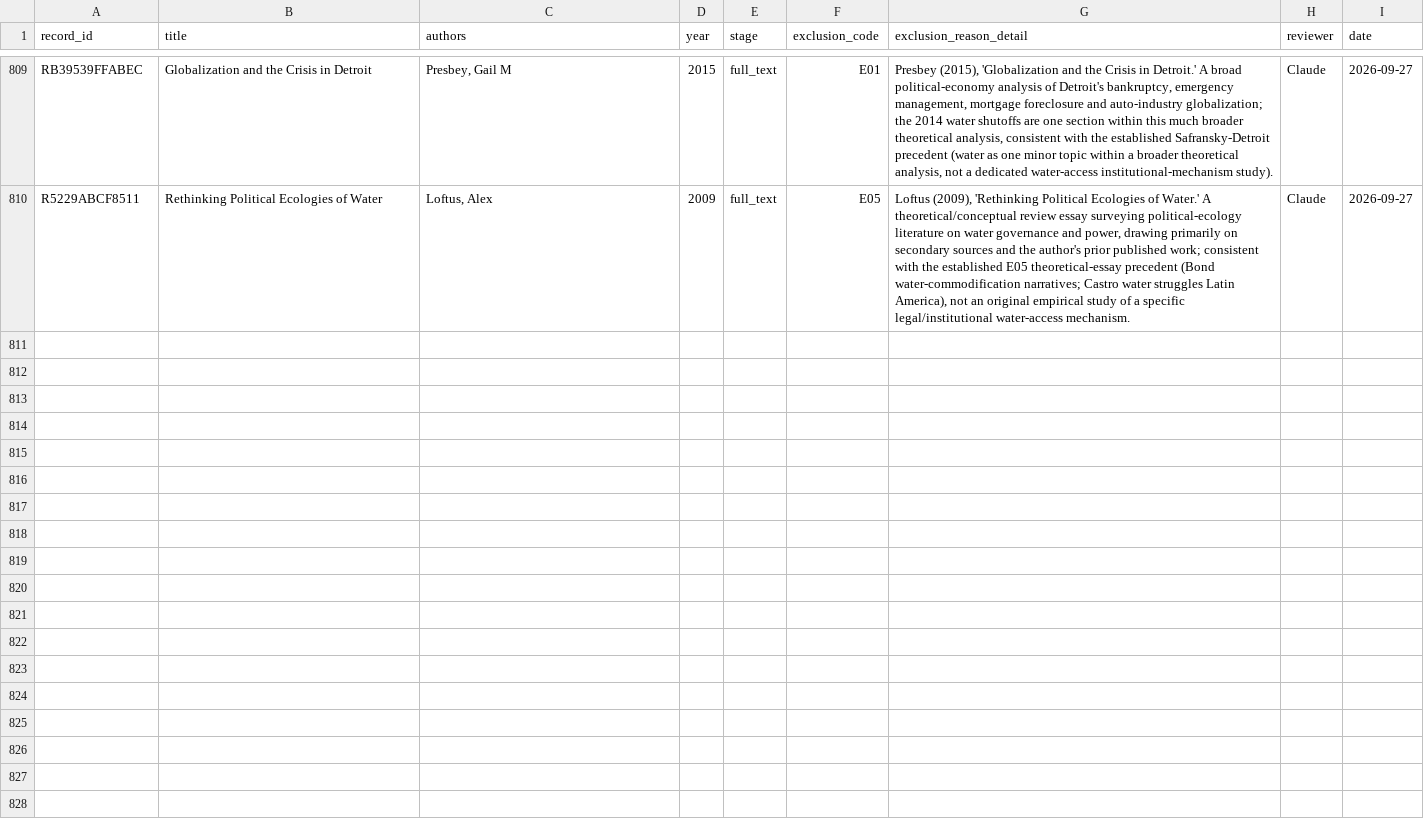
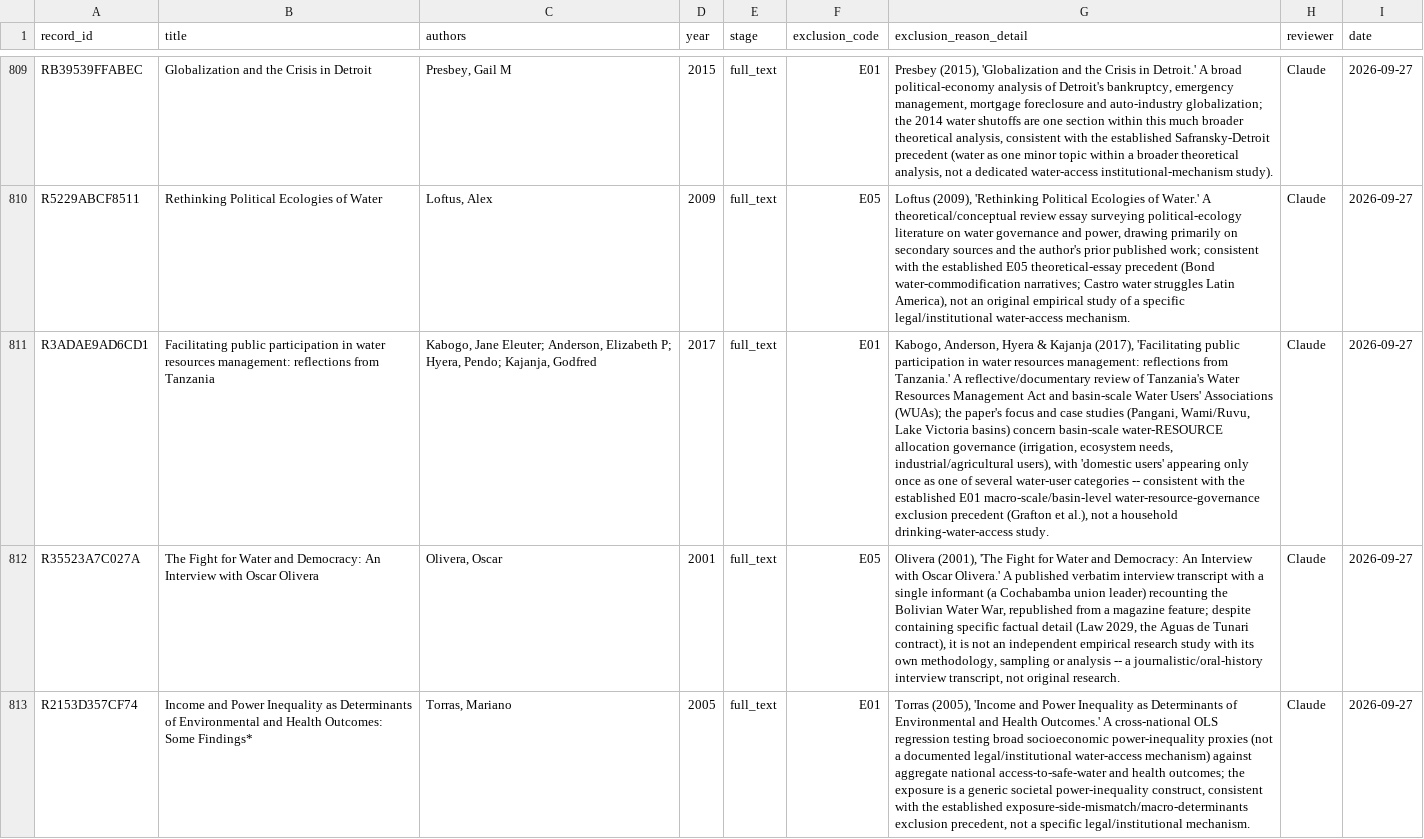
Before and after one commit to jrklaus8/water-law-dataset, a CSV file: legal-last-mile-systematic-review/02_screening/exclusion_log/exclusion_log.csv, drawn as a sheet; only a part is shown, gaps mark what is left out; the diff covers the shown part only; the diff names each change by its address in the sheet, - before the commit and + after, or states it on an @@ line.

```diff
--- a/legal-last-mile-systematic-review/02_screening/exclusion_log/exclusion_log.csv
+++ b/legal-last-mile-systematic-review/02_screening/exclusion_log/exclusion_log.csv
+row 811: R3ADAE9AD6CD1 | Facilitating public participation in water resources management: reflections from Tanzania | Kabogo, Jane Eleuter; Anderson, Elizabeth P; Hyera, Pendo; Kajanja, Godfred | 2017 | full_text | E01 | Kabogo, Anderson, Hyera & Kajanja (2017), 'Facilitating public participation in water resources management: reflections from Tanzania.' A reflective/documentary review of Tanzania's Water Resources Management Act and basin-scale Water Users' Associations (WUAs); the paper's focus and case studies (Pangani, Wami/Ruvu, Lake Victoria basins) concern basin-scale water-RESOURCE allocation governance (irrigation, ecosystem needs, industrial/agricultural users), with 'domestic users' appearing only once as one of several water-user categories -- consistent with the established E01 macro-scale/basin-level water-resource-governance exclusion precedent (Grafton et al.), not a household drinking-water-access study. | Claude | 2026-09-27
+row 812: R35523A7C027A | The Fight for Water and Democracy: An Interview with Oscar Olivera | Olivera, Oscar | 2001 | full_text | E05 | Olivera (2001), 'The Fight for Water and Democracy: An Interview with Oscar Olivera.' A published verbatim interview transcript with a single informant (a Cochabamba union leader) recounting the Bolivian Water War, republished from a magazine feature; despite containing specific factual detail (Law 2029, the Aguas de Tunari contract), it is not an independent empirical research study with its own methodology, sampling or analysis -- a journalistic/oral-history interview transcript, not original research. | Claude | 2026-09-27
+row 813: R2153D357CF74 | Income and Power Inequality as Determinants of Environmental and Health Outcomes: Some Findings* | Torras, Mariano | 2005 | full_text | E01 | Torras (2005), 'Income and Power Inequality as Determinants of Environmental and Health Outcomes.' A cross-national OLS regression testing broad socioeconomic power-inequality proxies (not a documented legal/institutional water-access mechanism) against aggregate national access-to-safe-water and health outcomes; the exposure is a generic societal power-inequality construct, consistent with the established exposure-side-mismatch/macro-determinants exclusion precedent, not a specific legal/institutional mechanism. | Claude | 2026-09-27
```
Also changed, not shown: 3 added rows elsewhere in this file, legal-last-mile-systematic-review/02_screening/full_text/full_text_retrieval_queue.csv, legal-last-mile-systematic-review/05_analysis/descriptive/evidence_map.csv, 8 other files.
